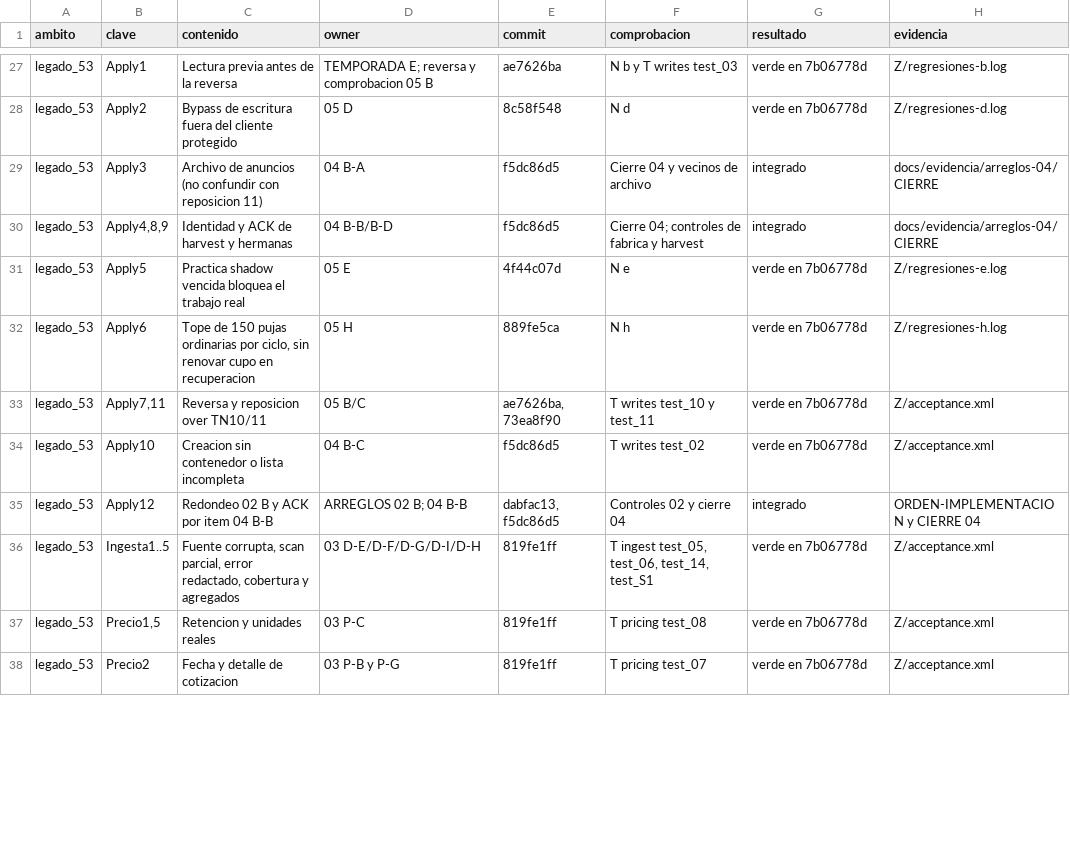
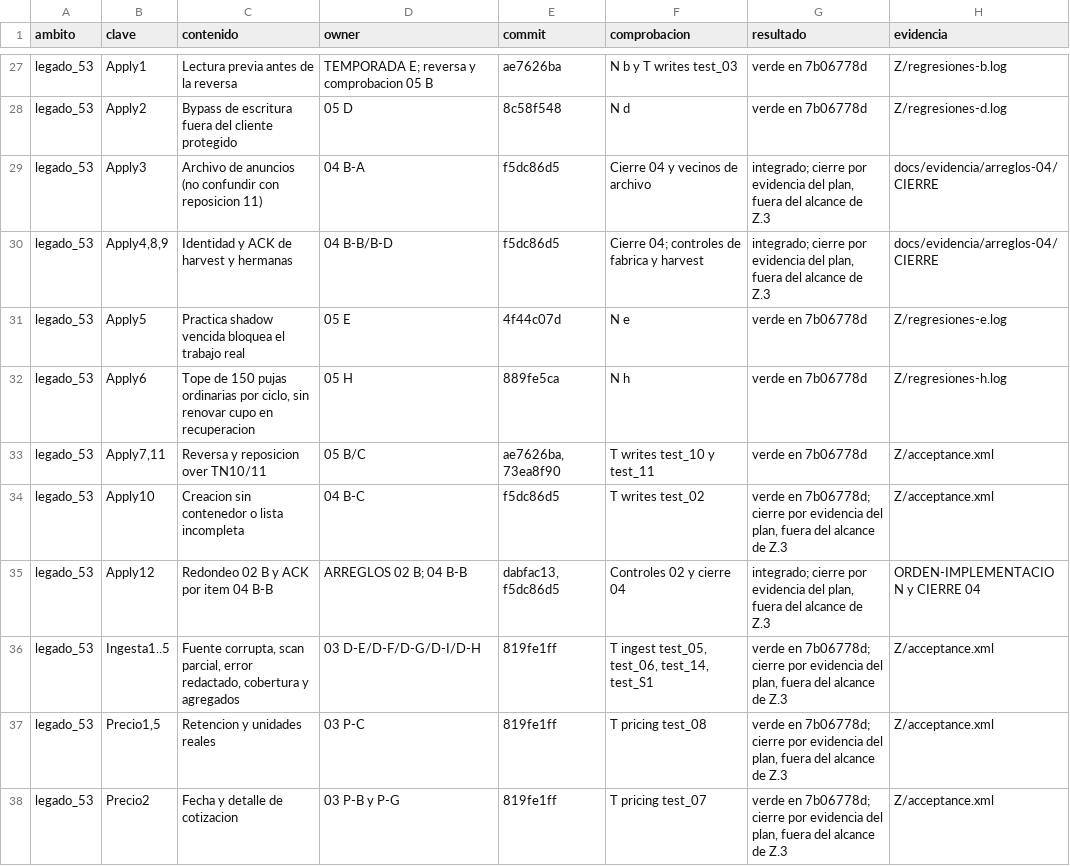
Before and after one commit to gon0801/goncloud-Orbit, a TSV file: docs/evidencia/arreglos-05/Z/cobertura.tsv, drawn as a sheet; only a part is shown, gaps mark what is left out; the diff covers the shown part only.

Commit message:
docs(z): reflejar los dos motivos del PARCIAL y los limites de Z.3
El veredicto declara (a) K-US sin adjudicar y (b) los limites de alcance del
revisor. La matriz anota en cada fila de 03 y 04 que su cierre se apoya en la
aceptacion y no en la revision independiente. Los 15 P2 siguen en seguimiento y
los fallos previos de notifica/precio se marcan como previos.

```diff
--- a/docs/evidencia/arreglos-05/Z/cobertura.tsv
+++ b/docs/evidencia/arreglos-05/Z/cobertura.tsv
@@ -28,4 +28,4 @@ legado_53	Apply1	Lectura previa antes de la reversa	TEMPORADA E; reversa y compr
 legado_53	Apply2	Bypass de escritura fuera del cliente protegido	05 D	8c58f548	N d	verde en 7b06778d	Z/regresiones-d.log
-legado_53	Apply3	Archivo de anuncios (no confundir con reposicion 11)	04 B-A	f5dc86d5	Cierre 04 y vecinos de archivo	integrado	docs/evidencia/arreglos-04/CIERRE
-legado_53	Apply4,8,9	Identidad y ACK de harvest y hermanas	04 B-B/B-D	f5dc86d5	Cierre 04; controles de fabrica y harvest	integrado	docs/evidencia/arreglos-04/CIERRE
+legado_53	Apply3	Archivo de anuncios (no confundir con reposicion 11)	04 B-A	f5dc86d5	Cierre 04 y vecinos de archivo	integrado; cierre por evidencia del plan, fuera del alcance de Z.3	docs/evidencia/arreglos-04/CIERRE
+legado_53	Apply4,8,9	Identidad y ACK de harvest y hermanas	04 B-B/B-D	f5dc86d5	Cierre 04; controles de fabrica y harvest	integrado; cierre por evidencia del plan, fuera del alcance de Z.3	docs/evidencia/arreglos-04/CIERRE
 legado_53	Apply5	Practica shadow vencida bloquea el trabajo real	05 E	4f44c07d	N e	verde en 7b06778d	Z/regresiones-e.log
@@ -33,6 +33,6 @@ legado_53	Apply6	Tope de 150 pujas ordinarias por ciclo, sin renovar cupo en rec
 legado_53	Apply7,11	Reversa y reposicion over TN10/11	05 B/C	ae7626ba, 73ea8f90	T writes test_10 y test_11	verde en 7b06778d	Z/acceptance.xml
-legado_53	Apply10	Creacion sin contenedor o lista incompleta	04 B-C	f5dc86d5	T writes test_02	verde en 7b06778d	Z/acceptance.xml
-legado_53	Apply12	Redondeo 02 B y ACK por item 04 B-B	ARREGLOS 02 B; 04 B-B	dabfac13, f5dc86d5	Controles 02 y cierre 04	integrado	ORDEN-IMPLEMENTACION y CIERRE 04
-legado_53	Ingesta1..5	Fuente corrupta, scan parcial, error redactado, cobertura y agregados	03 D-E/D-F/D-G/D-I/D-H	819fe1ff	T ingest test_05, test_06, test_14, test_S1	verde en 7b06778d	Z/acceptance.xml
-legado_53	Precio1,5	Retencion y unidades reales	03 P-C	819fe1ff	T pricing test_08	verde en 7b06778d	Z/acceptance.xml
-legado_53	Precio2	Fecha y detalle de cotizacion	03 P-B y P-G	819fe1ff	T pricing test_07	verde en 7b06778d	Z/acceptance.xml
+legado_53	Apply10	Creacion sin contenedor o lista incompleta	04 B-C	f5dc86d5	T writes test_02	verde en 7b06778d; cierre por evidencia del plan, fuera del alcance de Z.3	Z/acceptance.xml
+legado_53	Apply12	Redondeo 02 B y ACK por item 04 B-B	ARREGLOS 02 B; 04 B-B	dabfac13, f5dc86d5	Controles 02 y cierre 04	integrado; cierre por evidencia del plan, fuera del alcance de Z.3	ORDEN-IMPLEMENTACION y CIERRE 04
+legado_53	Ingesta1..5	Fuente corrupta, scan parcial, error redactado, cobertura y agregados	03 D-E/D-F/D-G/D-I/D-H	819fe1ff	T ingest test_05, test_06, test_14, test_S1	verde en 7b06778d; cierre por evidencia del plan, fuera del alcance de Z.3	Z/acceptance.xml
+legado_53	Precio1,5	Retencion y unidades reales	03 P-C	819fe1ff	T pricing test_08	verde en 7b06778d; cierre por evidencia del plan, fuera del alcance de Z.3	Z/acceptance.xml
+legado_53	Precio2	Fecha y detalle de cotizacion	03 P-B y P-G	819fe1ff	T pricing test_07	verde en 7b06778d; cierre por evidencia del plan, fuera del alcance de Z.3	Z/acceptance.xml
```
Also changed, not shown: 19 edited cells elsewhere in this file, 1 other file.
